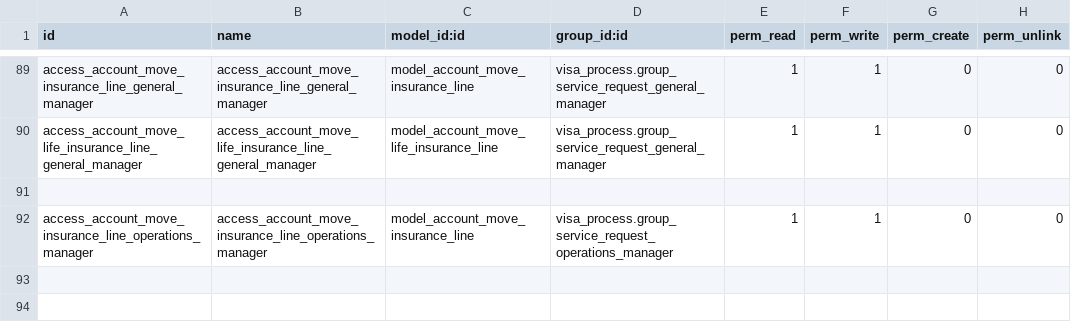
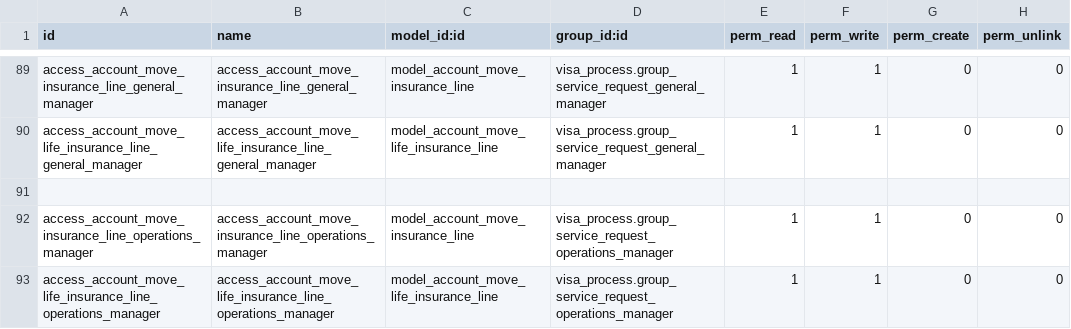
Before and after one commit to Deekshithhm27/aamalcom, a CSV file: aamalcom_insurance/security/ir.model.access.csv, drawn as a sheet; only a part is shown, gaps mark what is left out; the diff names each change by its address in the sheet, - before the commit and + after, or states it on an @@ line.

Commit message:
Updated access for Operation head for insurance

```diff
--- a/aamalcom_insurance/security/ir.model.access.csv
+++ b/aamalcom_insurance/security/ir.model.access.csv
+row 93: access_account_move_life_insurance_line_operations_manager | access_account_move_life_insurance_line_operations_manager | model_account_move_life_insurance_line | visa_process.group_service_request_operations_manager | 1 | 1 | 0 | 0
```
